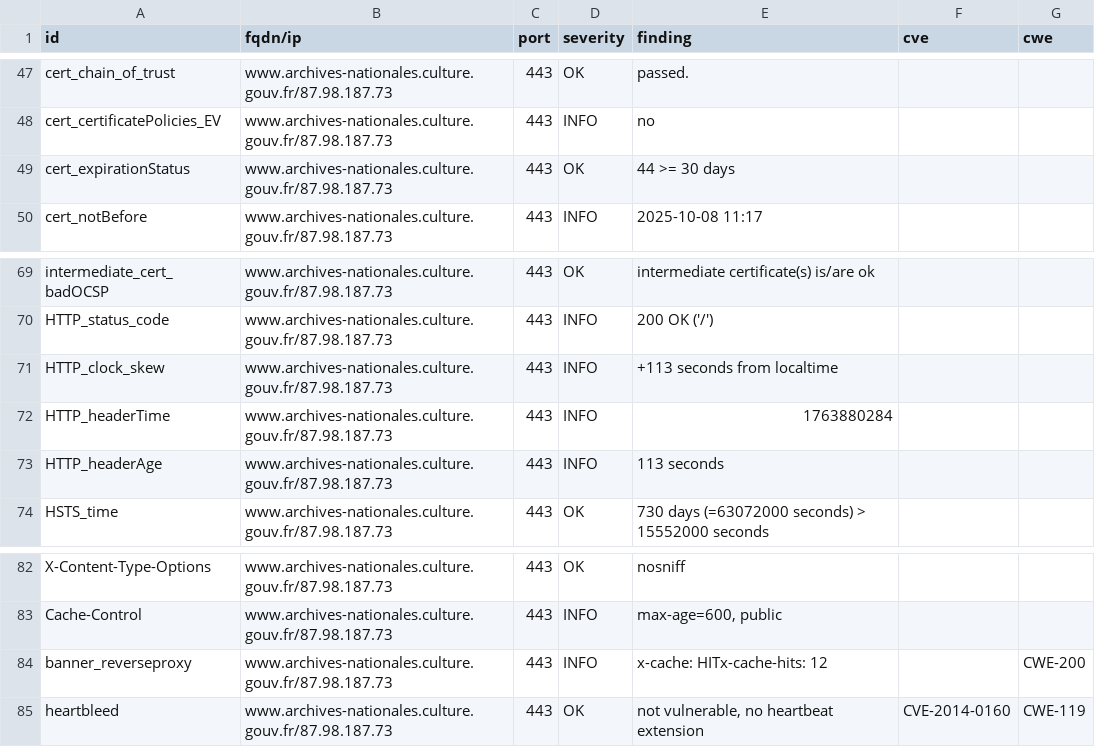
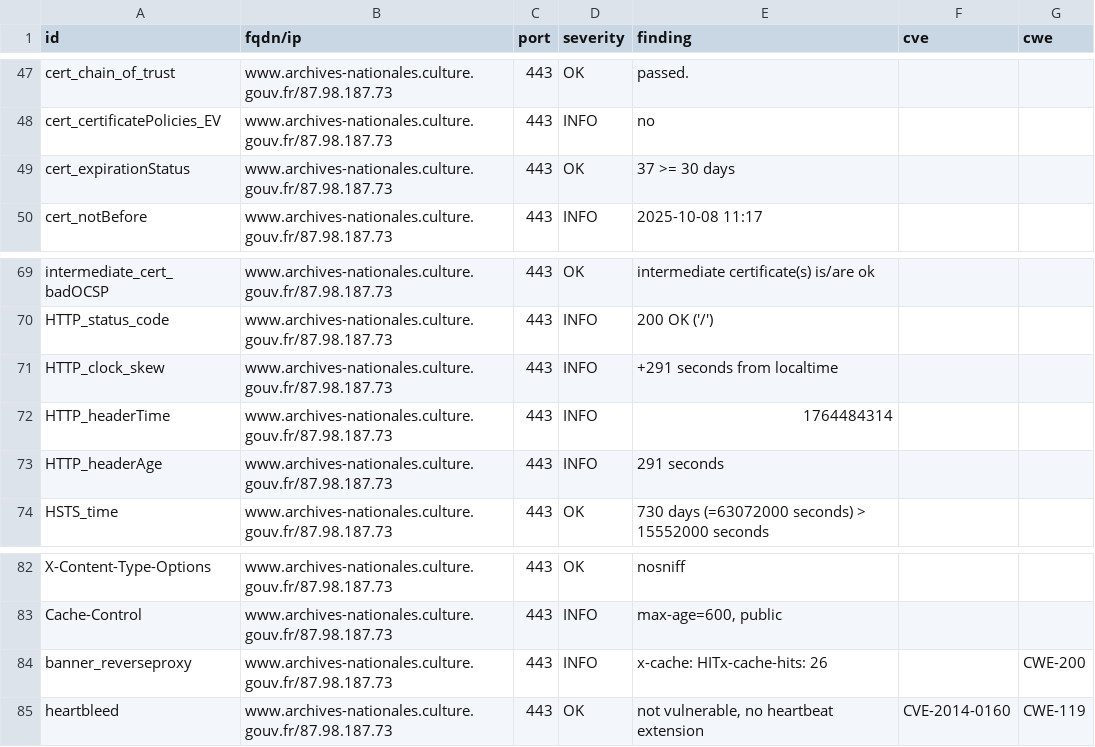
Before and after one commit to culturegouv/dashlord, a CSV file: results/aHR0cHM6Ly93d3cuYXJjaGl2ZXMtbmF0aW9uYWxlcy5jdWx0dXJlLmdvdXYuZnI=/testssl.csv, drawn as a sheet; only a part is shown, gaps mark what is left out.

```diff
--- a/results/aHR0cHM6Ly93d3cuYXJjaGl2ZXMtbmF0aW9uYWxlcy5jdWx0dXJlLmdvdXYuZnI=/testssl.csv
+++ b/results/aHR0cHM6Ly93d3cuYXJjaGl2ZXMtbmF0aW9uYWxlcy5jdWx0dXJlLmdvdXYuZnI=/testssl.csv
@@ -48,3 +48,3 @@
 "cert_certificatePolicies_EV","www.archives-nationales.culture.gouv.fr/87.98.187.73","443","INFO","no","",""
-"cert_expirationStatus","www.archives-nationales.culture.gouv.fr/87.98.187.73","443","OK","44 >= 30 days","",""
+"cert_expirationStatus","www.archives-nationales.culture.gouv.fr/87.98.187.73","443","OK","37 >= 30 days","",""
 "cert_notBefore","www.archives-nationales.culture.gouv.fr/87.98.187.73","443","INFO","2025-10-08 11:17","",""
@@ -70,5 +70,5 @@
 "HTTP_status_code","www.archives-nationales.culture.gouv.fr/87.98.187.73","443","INFO","200 OK ('/')","",""
-"HTTP_clock_skew","www.archives-nationales.culture.gouv.fr/87.98.187.73","443","INFO","+113 seconds from localtime","",""
-"HTTP_headerTime","www.archives-nationales.culture.gouv.fr/87.98.187.73","443","INFO","1763880284","",""
-"HTTP_headerAge","www.archives-nationales.culture.gouv.fr/87.98.187.73","443","INFO","113 seconds","",""
+"HTTP_clock_skew","www.archives-nationales.culture.gouv.fr/87.98.187.73","443","INFO","+291 seconds from localtime","",""
+"HTTP_headerTime","www.archives-nationales.culture.gouv.fr/87.98.187.73","443","INFO","1764484314","",""
+"HTTP_headerAge","www.archives-nationales.culture.gouv.fr/87.98.187.73","443","INFO","291 seconds","",""
 "HSTS_time","www.archives-nationales.culture.gouv.fr/87.98.187.73","443","OK","730 days (=63072000 seconds) > 15552000 seconds","",""
@@ -83,3 +83,3 @@
 "Cache-Control","www.archives-nationales.culture.gouv.fr/87.98.187.73","443","INFO","max-age=600, public","",""
-"banner_reverseproxy","www.archives-nationales.culture.gouv.fr/87.98.187.73","443","INFO","x-cache: HITx-cache-hits: 12","","CWE-200"
+"banner_reverseproxy","www.archives-nationales.culture.gouv.fr/87.98.187.73","443","INFO","x-cache: HITx-cache-hits: 26","","CWE-200"
 "heartbleed","www.archives-nationales.culture.gouv.fr/87.98.187.73","443","OK","not vulnerable, no heartbeat extension","CVE-2014-0160","CWE-119"
```
Also changed, not shown: 8 other files.
